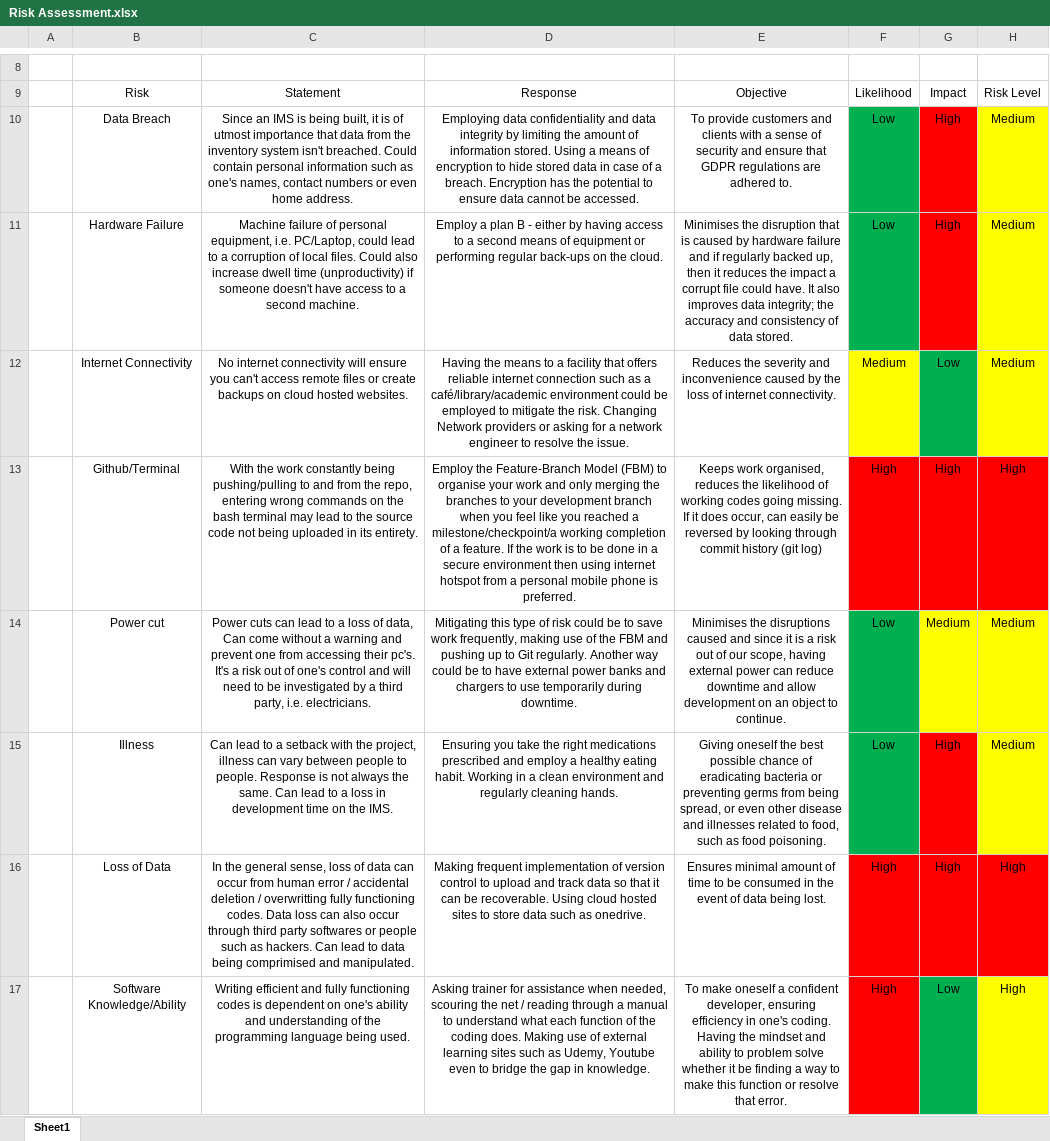
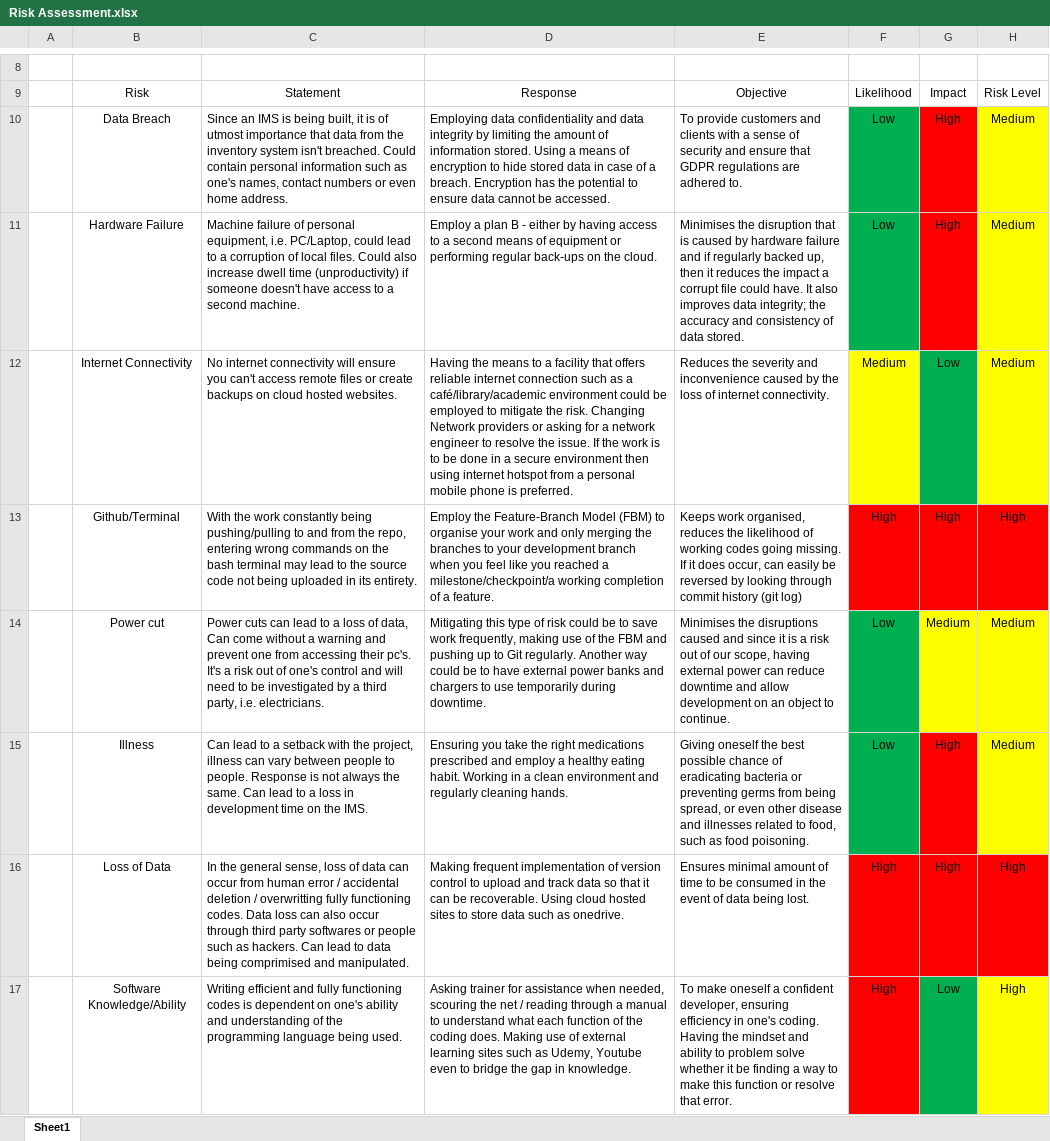
Before and after one commit to Ridwan-Kawsar/IMS-22EnableMay2, an Excel workbook: Documentation/Risk Assessment.xlsx, sheet Sheet1, drawn as a sheet; only a part is shown, gaps mark what is left out; values as stored, in another font and other column widths than the file's, no borders; the diff names each change by its address in the sheet, - before the commit and + after, or states it on an @@ line.

Commit message:
Updated Risk Assessment and README files

```diff
--- a/Documentation/Risk Assessment.xlsx (sheet Sheet1)
+++ b/Documentation/Risk Assessment.xlsx (sheet Sheet1)
-C10:E17 alignment: center
+C10:E17 alignment: left
-D12: …the issue.
+D12: …the issue. If the work is to be done in a secure environment then using internet hotspot from a personal mobile phone is preferred.
-D13: …a feature. If the work is to be done in a secure environment then using internet hotspot from a personal mobile phone is preferred.
+D13: …a feature.
```
Also changed, not shown: 1 other file.
